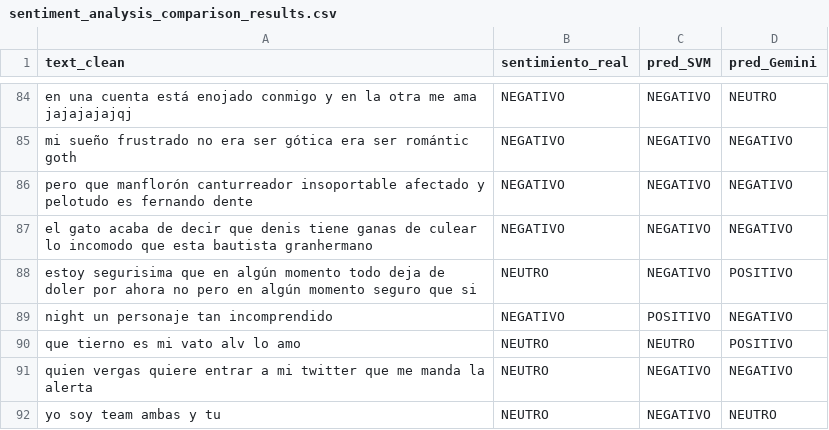
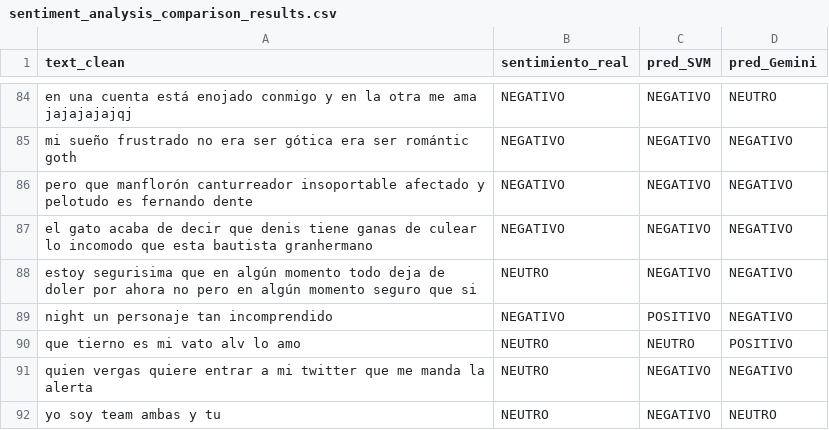
Before and after one commit to jodpinzonav/Prueba_Tecnica_Proteccion, a CSV file: sentiment_analysis_comparison_results.csv, drawn as a sheet; only a part is shown, gaps mark what is left out; the diff covers the shown part only.

```diff
--- a/sentiment_analysis_comparison_results.csv
+++ b/sentiment_analysis_comparison_results.csv
@@ -87,3 +87,3 @@ pero que manflorón canturreador insoportable afectado y pelotudo es fernando de
 el gato acaba de decir que denis tiene ganas de culear lo incomodo que esta bautista granhermano,NEGATIVO,NEGATIVO,NEGATIVO
-estoy segurisima que en algún momento todo deja de doler por ahora no pero en algún momento seguro que si,NEUTRO,NEGATIVO,POSITIVO
+estoy segurisima que en algún momento todo deja de doler por ahora no pero en algún momento seguro que si,NEUTRO,NEGATIVO,NEGATIVO
 night un personaje tan incomprendido,NEGATIVO,POSITIVO,NEGATIVO
```
Also changed, not shown: 25 edited cells elsewhere in this file, 3 other files.
